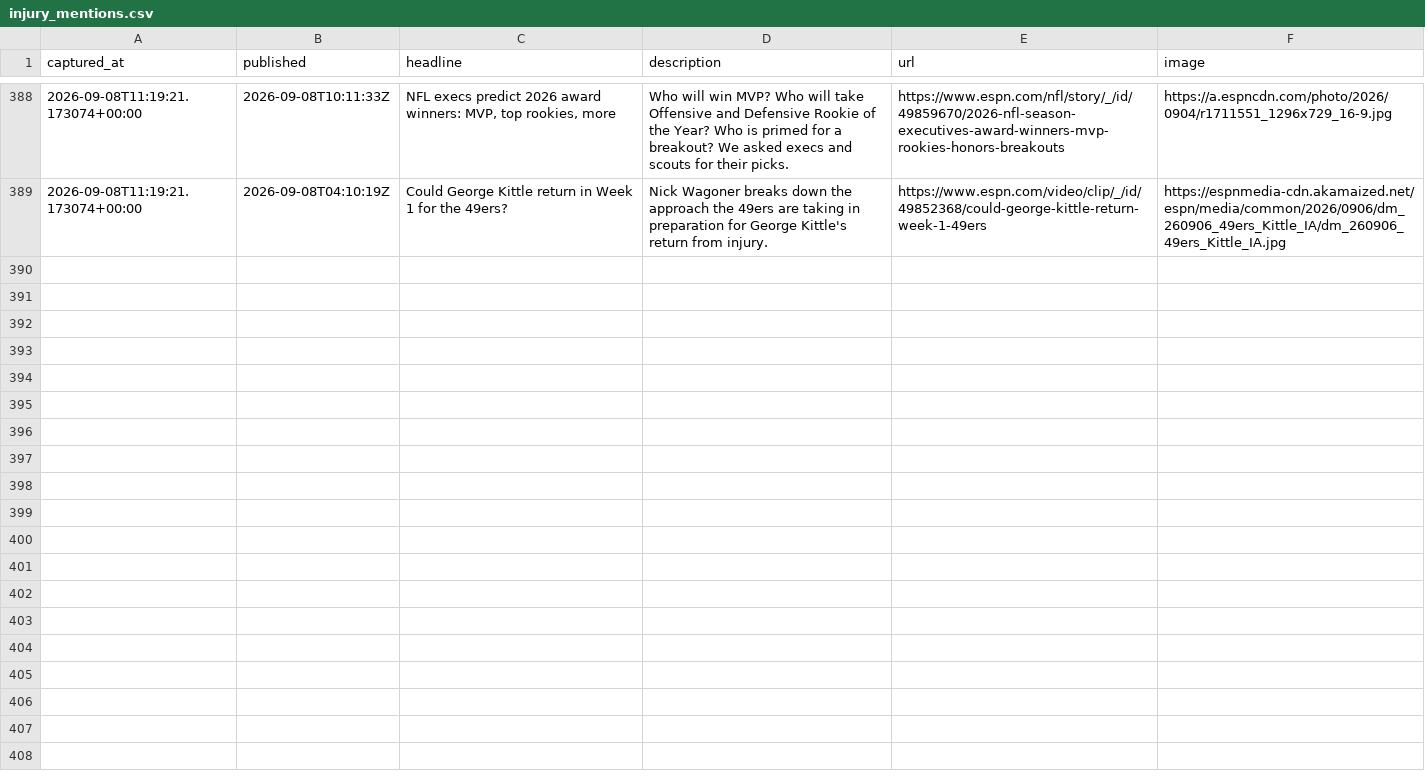
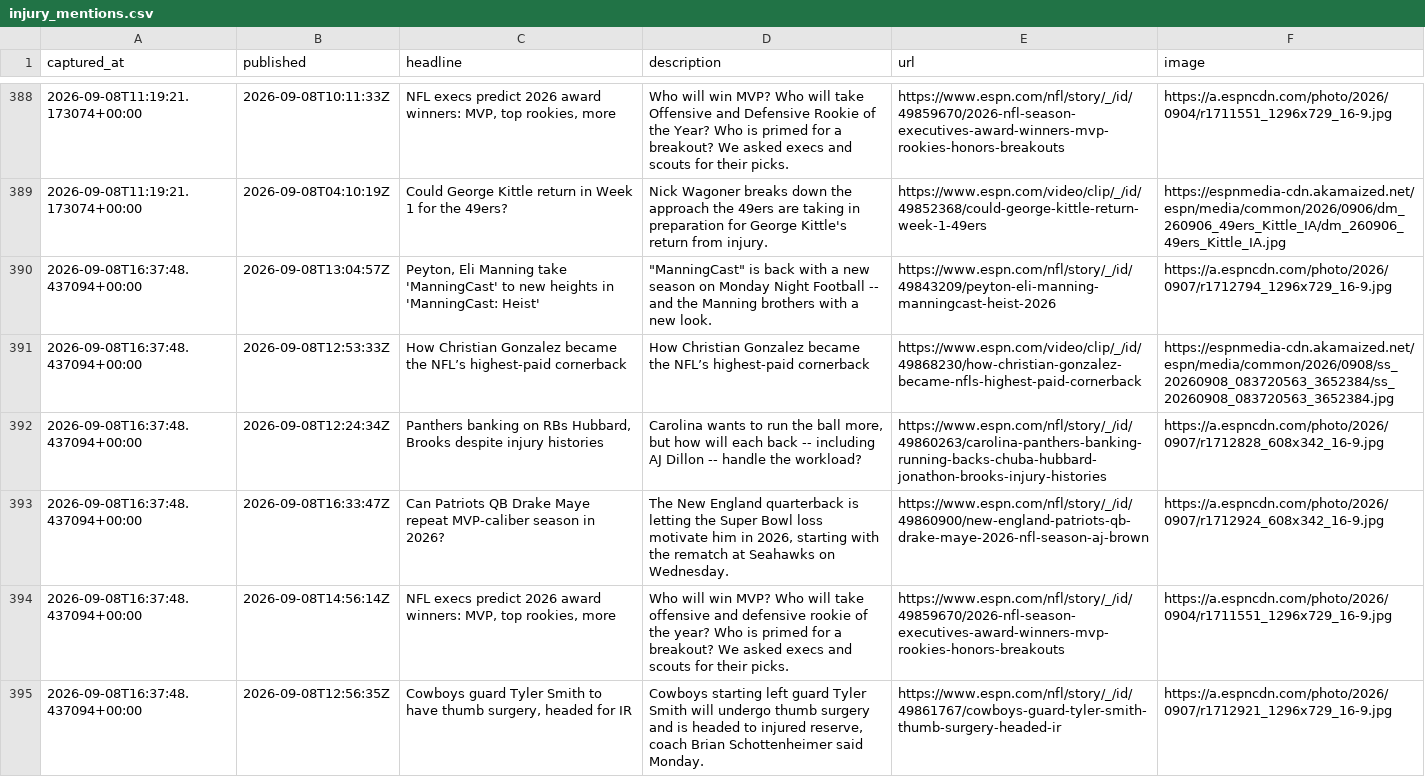
Before and after one commit to cmhart13-boop/OneMoreShiva-Native, a CSV file: data/injury_mentions.csv, drawn as a sheet; only a part is shown, gaps mark what is left out.

```diff
--- a/data/injury_mentions.csv
+++ b/data/injury_mentions.csv
@@ -389 +389,7 @@ captured_at,published,headline,description,url,image
 2026-09-08T11:19:21.173074+00:00,2026-09-08T04:10:19Z,Could George Kittle return in Week 1 for the 49ers?,Nick Wagoner breaks down the approach the 49ers are taking in preparation for George Kittle's return from injury.,https://www.espn.com/video/clip/_/id/49852368/could-george-kittle-return-week-1-49ers,https://espnmedia-cdn.akamaized.net/espn/media/common/2026/0906/dm_260906_49ers_Kittle_IA/dm_260906_49ers_Kittle_IA.jpg
+2026-09-08T16:37:48.437094+00:00,2026-09-08T13:04:57Z,"Peyton, Eli Manning take 'ManningCast' to new heights in 'ManningCast: Heist'","""ManningCast"" is back with a new season on Monday Night Football -- and the Manning brothers with a new look.",https://www.espn.com/nfl/story/_/id/49843209/peyton-eli-manning-manningcast-heist-2026,https://a.espncdn.com/photo/2026/0907/r1712794_1296x729_16-9.jpg
+2026-09-08T16:37:48.437094+00:00,2026-09-08T12:53:33Z,How Christian Gonzalez became the NFL’s highest-paid cornerback,How Christian Gonzalez became the NFL’s highest-paid cornerback,https://www.espn.com/video/clip/_/id/49868230/how-christian-gonzalez-became-nfls-highest-paid-cornerback,https://espnmedia-cdn.akamaized.net/espn/media/common/2026/0908/ss_20260908_083720563_3652384/ss_20260908_083720563_3652384.jpg
+2026-09-08T16:37:48.437094+00:00,2026-09-08T12:24:34Z,"Panthers banking on RBs Hubbard, Brooks despite injury histories","Carolina wants to run the ball more, but how will each back -- including AJ Dillon -- handle the workload?",https://www.espn.com/nfl/story/_/id/49860263/carolina-panthers-banking-running-backs-chuba-hubbard-jonathon-brooks-injury-histories,https://a.espncdn.com/photo/2026/0907/r1712828_608x342_16-9.jpg
+2026-09-08T16:37:48.437094+00:00,2026-09-08T16:33:47Z,Can Patriots QB Drake Maye repeat MVP-caliber season in 2026?,"The New England quarterback is letting the Super Bowl loss motivate him in 2026, starting with the rematch at Seahawks on Wednesday.",https://www.espn.com/nfl/story/_/id/49860900/new-england-patriots-qb-drake-maye-2026-nfl-season-aj-brown,https://a.espncdn.com/photo/2026/0907/r1712924_608x342_16-9.jpg
+2026-09-08T16:37:48.437094+00:00,2026-09-08T14:56:14Z,"NFL execs predict 2026 award winners: MVP, top rookies, more",Who will win MVP? Who will take offensive and defensive rookie of the year? Who is primed for a breakout? We asked execs and scouts for their picks.,https://www.espn.com/nfl/story/_/id/49859670/2026-nfl-season-executives-award-winners-mvp-rookies-honors-breakouts,https://a.espncdn.com/photo/2026/0904/r1711551_1296x729_16-9.jpg
+2026-09-08T16:37:48.437094+00:00,2026-09-08T12:56:35Z,"Cowboys guard Tyler Smith to have thumb surgery, headed for IR","Cowboys starting left guard Tyler Smith will undergo thumb surgery and is headed to injured reserve, coach Brian Schottenheimer said Monday.",https://www.espn.com/nfl/story/_/id/49861767/cowboys-guard-tyler-smith-thumb-surgery-headed-ir,https://a.espncdn.com/photo/2026/0907/r1712921_1296x729_16-9.jpg
```
Also changed, not shown: 2 other files.
